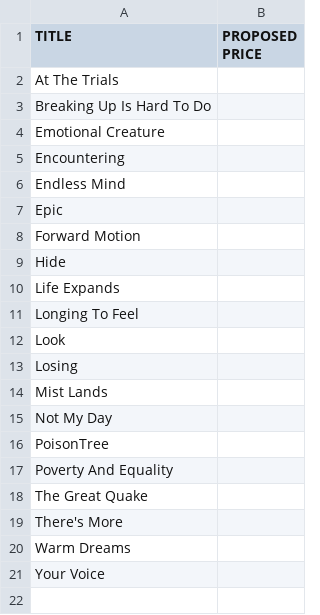
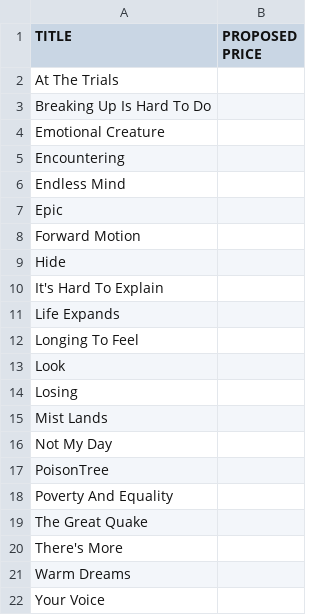
Before and after one commit to lmodenbach/CollageWebsite, a CSV file: Business/Collages.csv, drawn as a sheet.

```diff
--- a/Business/Collages.csv
+++ b/Business/Collages.csv
@@ -9,2 +9,3 @@ Forward Motion,
 Hide,
+It's Hard To Explain,
 Life Expands,
```
Also changed, not shown: 3 other files.
